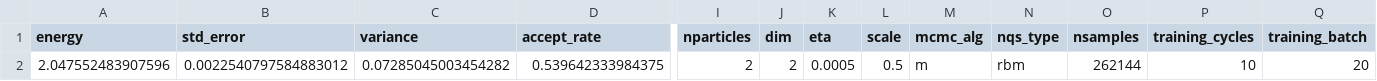
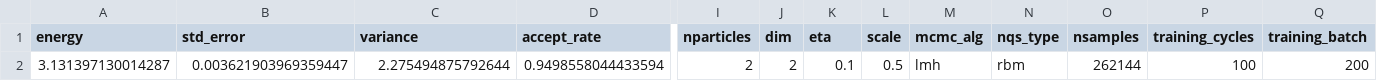
Before and after one commit to Daniel-Haas-B/NeuralQuantumState, a CSV file: data/playground.csv, drawn as a sheet; only a part is shown, gaps mark what is left out; removed rows and columns are numbered as before the commit, all else as after; rows hold the shown columns only; the diff names each change by its address in the sheet, - before the commit and + after, or states it on an @@ line.

```diff
--- a/data/playground.csv
+++ b/data/playground.csv
-row 2: 2.047552483907596 | 0.0022540797584883012 | 0.07285045003454282 | 0.539642333984375 | 2 | 2 | 0.0005 | 0.5 | m | rbm | 262144 | 10 | 20
+row 2: 3.131397130014287 | 0.003621903969359447 | 2.275494875792644 | 0.9498558044433594 | 2 | 2 | 0.1 | 0.5 | lmh | rbm | 262144 | 100 | 200
```
Also changed, not shown: 9 other files.
